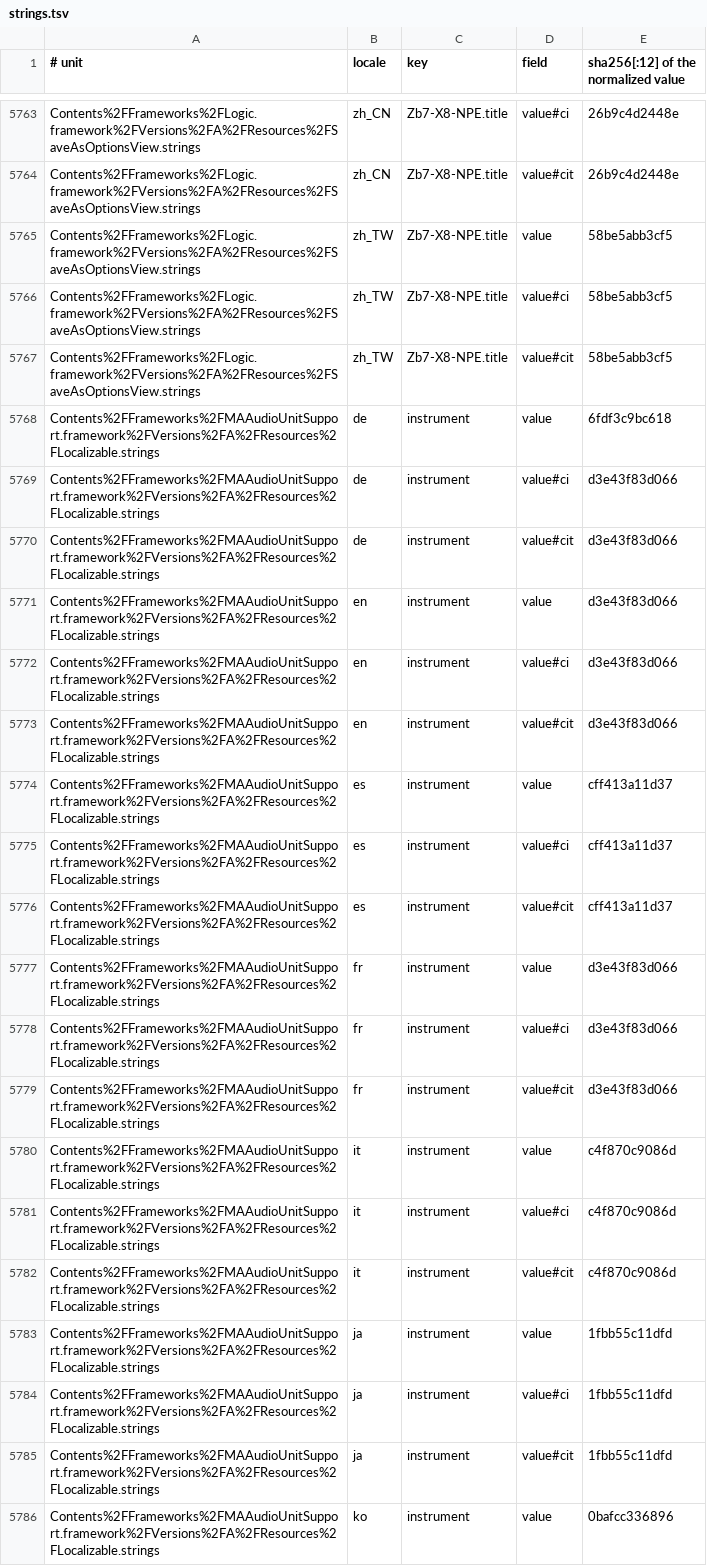
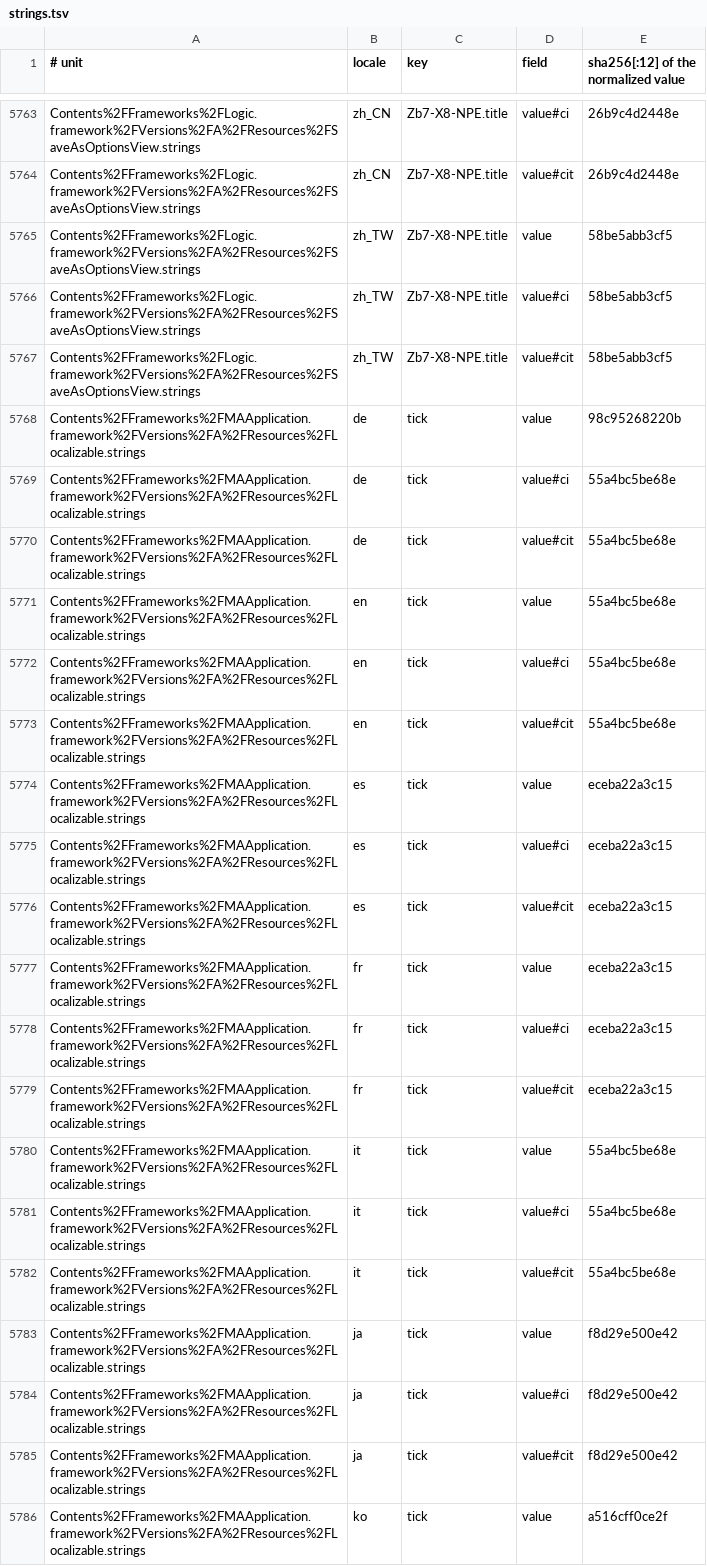
Before and after one commit to MongLong0214/logic-pro-mcp, a TSV file: docs/canon/index/strings.tsv, drawn as a sheet; only a part is shown, gaps mark what is left out; the shorter side is filled out with more unchanged rows; the diff covers the shown part only; the diff names each change by its address in the sheet, - before the commit and + after, or states it on an @@ line.

Commit message:
fix(locale): derive exact tick transport readback labels
Use the MAApplication tick row and whole-description matching so Japanese, Spanish and French labels reach the real transport readback without accepting unrelated tic substrings. Preserve existing English/Korean, case/whitespace, prefix, owner and malformed-value behavior. Bundle derivation and injected tests do not establish native locale qualification.

Refs #904

```diff
--- a/docs/canon/index/strings.tsv
+++ b/docs/canon/index/strings.tsv
+row 5768: Contents%2FFrameworks%2FMAApplication.framework%2FVersions%2FA%2FResources%2FLocalizable.strings | de | tick | value | 98c95268220b
+row 5769: Contents%2FFrameworks%2FMAApplication.framework%2FVersions%2FA%2FResources%2FLocalizable.strings | de | tick | value#ci | 55a4bc5be68e
+row 5770: Contents%2FFrameworks%2FMAApplication.framework%2FVersions%2FA%2FResources%2FLocalizable.strings | de | tick | value#cit | 55a4bc5be68e
+row 5771: Contents%2FFrameworks%2FMAApplication.framework%2FVersions%2FA%2FResources%2FLocalizable.strings | en | tick | value | 55a4bc5be68e
+row 5772: Contents%2FFrameworks%2FMAApplication.framework%2FVersions%2FA%2FResources%2FLocalizable.strings | en | tick | value#ci | 55a4bc5be68e
+row 5773: Contents%2FFrameworks%2FMAApplication.framework%2FVersions%2FA%2FResources%2FLocalizable.strings | en | tick | value#cit | 55a4bc5be68e
+row 5774: Contents%2FFrameworks%2FMAApplication.framework%2FVersions%2FA%2FResources%2FLocalizable.strings | es | tick | value | eceba22a3c15
+row 5775: Contents%2FFrameworks%2FMAApplication.framework%2FVersions%2FA%2FResources%2FLocalizable.strings | es | tick | value#ci | eceba22a3c15
+row 5776: Contents%2FFrameworks%2FMAApplication.framework%2FVersions%2FA%2FResources%2FLocalizable.strings | es | tick | value#cit | eceba22a3c15
+row 5777: Contents%2FFrameworks%2FMAApplication.framework%2FVersions%2FA%2FResources%2FLocalizable.strings | fr | tick | value | eceba22a3c15
+row 5778: Contents%2FFrameworks%2FMAApplication.framework%2FVersions%2FA%2FResources%2FLocalizable.strings | fr | tick | value#ci | eceba22a3c15
+row 5779: Contents%2FFrameworks%2FMAApplication.framework%2FVersions%2FA%2FResources%2FLocalizable.strings | fr | tick | value#cit | eceba22a3c15
+row 5780: Contents%2FFrameworks%2FMAApplication.framework%2FVersions%2FA%2FResources%2FLocalizable.strings | it | tick | value | 55a4bc5be68e
+row 5781: Contents%2FFrameworks%2FMAApplication.framework%2FVersions%2FA%2FResources%2FLocalizable.strings | it | tick | value#ci | 55a4bc5be68e
+row 5782: Contents%2FFrameworks%2FMAApplication.framework%2FVersions%2FA%2FResources%2FLocalizable.strings | it | tick | value#cit | 55a4bc5be68e
+row 5783: Contents%2FFrameworks%2FMAApplication.framework%2FVersions%2FA%2FResources%2FLocalizable.strings | ja | tick | value | f8d29e500e42
+row 5784: Contents%2FFrameworks%2FMAApplication.framework%2FVersions%2FA%2FResources%2FLocalizable.strings | ja | tick | value#ci | f8d29e500e42
+row 5785: Contents%2FFrameworks%2FMAApplication.framework%2FVersions%2FA%2FResources%2FLocalizable.strings | ja | tick | value#cit | f8d29e500e42
+row 5786: Contents%2FFrameworks%2FMAApplication.framework%2FVersions%2FA%2FResources%2FLocalizable.strings | ko | tick | value | a516cff0ce2f
```
Also changed, not shown: 11 added rows elsewhere in this file, docs/canon/ledger/casefold.tsv, docs/canon/ledger/presence.tsv, 7 other files.
